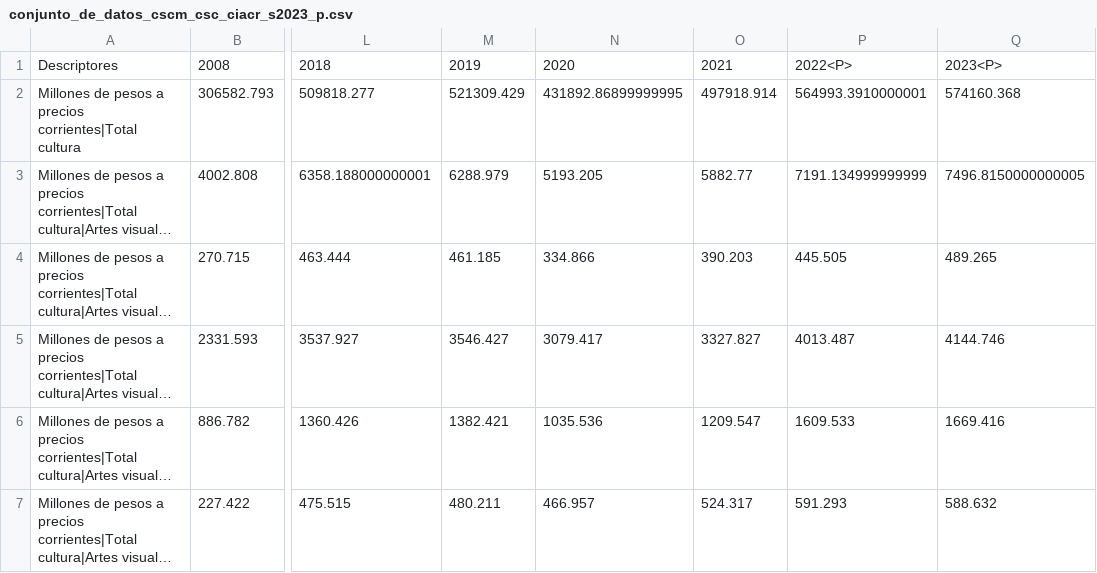
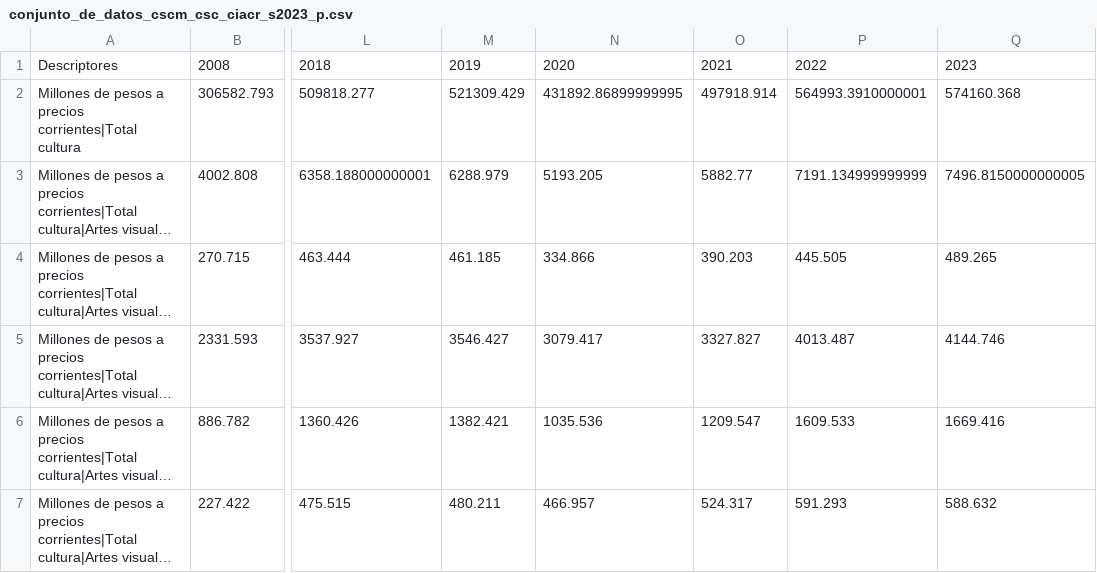
Before and after one commit to JRubenGaliciaB/cuestasatelitecultura, a CSV file: conjunto_de_datos_cscm_csc_ciacr_s2023_p.csv, drawn as a sheet; only a part is shown, gaps mark what is left out; long unchanged cells end in …; the diff names each change by its address in the sheet, - before the commit and + after, or states it on an @@ line.

Commit message:
Update conjunto_de_datos_cscm_csc_ciacr_s2023_p.csv

```diff
--- a/conjunto_de_datos_cscm_csc_ciacr_s2023_p.csv
+++ b/conjunto_de_datos_cscm_csc_ciacr_s2023_p.csv
-P1: 2022<P>
+P1: 2022
-Q1: 2023<P>
+Q1: 2023
```
